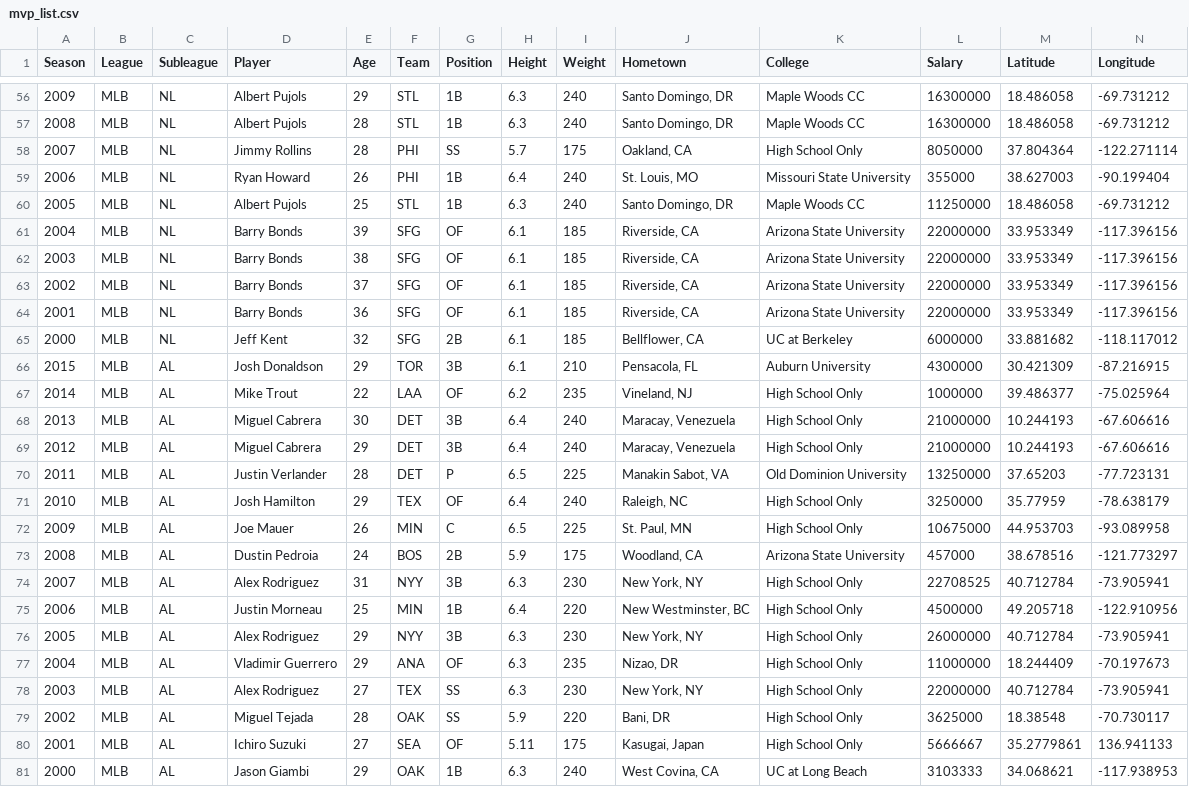
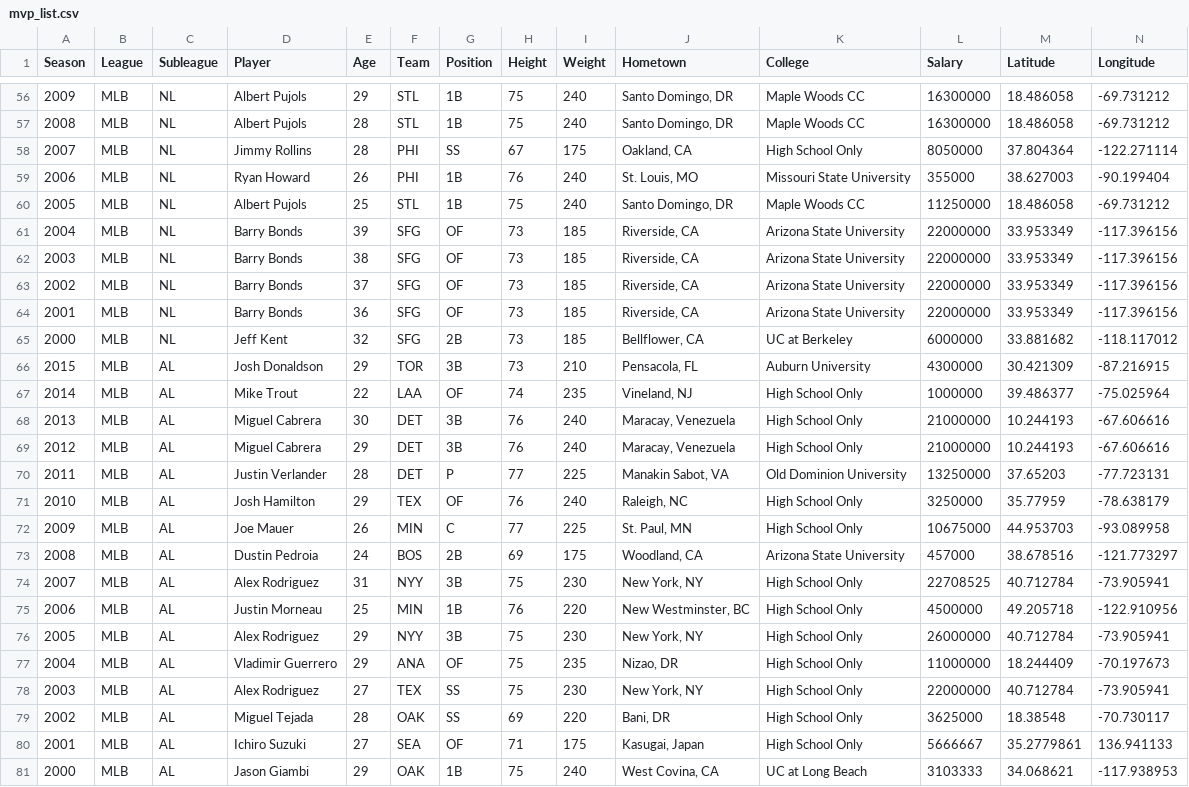
Before and after one commit to chrisjtraver/info3300-project2, a CSV file: data/mvp_list.csv, drawn as a sheet; only a part is shown, gaps mark what is left out; the diff covers the shown part only.

Commit message:
converted heights to inches

```diff
--- a/data/mvp_list.csv
+++ b/data/mvp_list.csv
@@ -56,26 +56,26 @@ Season,League,Subleague,Player,Age,Team,Position,Height,Weight,Hometown,College,
-2009,MLB,NL,Albert Pujols,29,STL,1B,6.3,240,"Santo Domingo, DR",Maple Woods CC,16300000,18.486058,-69.731212
-2008,MLB,NL,Albert Pujols,28,STL,1B,6.3,240,"Santo Domingo, DR",Maple Woods CC,16300000,18.486058,-69.731212
-2007,MLB,NL,Jimmy Rollins,28,PHI,SS,5.7,175,"Oakland, CA",High School Only,8050000,37.804364,-122.271114
-2006,MLB,NL,Ryan Howard,26,PHI,1B,6.4,240,"St. Louis, MO",Missouri State University,355000,38.627003,-90.199404
-2005,MLB,NL,Albert Pujols,25,STL,1B,6.3,240,"Santo Domingo, DR",Maple Woods CC,11250000,18.486058,-69.731212
-2004,MLB,NL,Barry Bonds,39,SFG,OF,6.1,185,"Riverside, CA",Arizona State University,22000000,33.953349,-117.396156
-2003,MLB,NL,Barry Bonds,38,SFG,OF,6.1,185,"Riverside, CA",Arizona State University,22000000,33.953349,-117.396156
-2002,MLB,NL,Barry Bonds,37,SFG,OF,6.1,185,"Riverside, CA",Arizona State University,22000000,33.953349,-117.396156
-2001,MLB,NL,Barry Bonds,36,SFG,OF,6.1,185,"Riverside, CA",Arizona State University,22000000,33.953349,-117.396156
-2000,MLB,NL,Jeff Kent,32,SFG,2B,6.1,185,"Bellflower, CA",UC at Berkeley,6000000,33.881682,-118.117012
-2015,MLB,AL,Josh Donaldson,29,TOR,3B,6.1,210,"Pensacola, FL",Auburn University,4300000,30.421309,-87.216915
-2014,MLB,AL,Mike Trout,22,LAA,OF,6.2,235,"Vineland, NJ",High School Only,1000000,39.486377,-75.025964
-2013,MLB,AL,Miguel Cabrera,30,DET,3B,6.4,240,"Maracay, Venezuela",High School Only,21000000,10.244193,-67.606616
-2012,MLB,AL,Miguel Cabrera,29,DET,3B,6.4,240,"Maracay, Venezuela",High School Only,21000000,10.244193,-67.606616
-2011,MLB,AL,Justin Verlander,28,DET,P,6.5,225,"Manakin Sabot, VA",Old Dominion University,13250000,37.65203,-77.723131
-2010,MLB,AL,Josh Hamilton,29,TEX,OF,6.4,240,"Raleigh, NC",High School Only,3250000,35.77959,-78.638179
-2009,MLB,AL,Joe Mauer,26,MIN,C,6.5,225,"St. Paul, MN",High School Only,10675000,44.953703,-93.089958
-2008,MLB,AL,Dustin Pedroia,24,BOS,2B,5.9,175,"Woodland, CA",Arizona State University,457000,38.678516,-121.773297
-2007,MLB,AL,Alex Rodriguez,31,NYY,3B,6.3,230,"New York, NY",High School Only,22708525,40.712784,-73.905941
-2006,MLB,AL,Justin Morneau,25,MIN,1B,6.4,220,"New Westminster, BC",High School Only,4500000,49.205718,-122.910956
-2005,MLB,AL,Alex Rodriguez,29,NYY,3B,6.3,230,"New York, NY",High School Only,26000000,40.712784,-73.905941
-2004,MLB,AL,Vladimir Guerrero,29,ANA,OF,6.3,235,"Nizao, DR",High School Only,11000000,18.244409,-70.197673
-2003,MLB,AL,Alex Rodriguez,27,TEX,SS,6.3,230,"New York, NY",High School Only,22000000,40.712784,-73.905941
-2002,MLB,AL,Miguel Tejada,28,OAK,SS,5.9,220,"Bani, DR",High School Only,3625000,18.38548,-70.730117
-2001,MLB,AL,Ichiro Suzuki,27,SEA,OF,5.11,175,"Kasugai, Japan",High School Only,5666667,35.2779861,136.941133
-2000,MLB,AL,Jason Giambi,29,OAK,1B,6.3,240,"West Covina, CA",UC at Long Beach,3103333,34.068621,-117.938953
+2009,MLB,NL,Albert Pujols,29,STL,1B,75,240,"Santo Domingo, DR",Maple Woods CC,16300000,18.486058,-69.731212
+2008,MLB,NL,Albert Pujols,28,STL,1B,75,240,"Santo Domingo, DR",Maple Woods CC,16300000,18.486058,-69.731212
+2007,MLB,NL,Jimmy Rollins,28,PHI,SS,67,175,"Oakland, CA",High School Only,8050000,37.804364,-122.271114
+2006,MLB,NL,Ryan Howard,26,PHI,1B,76,240,"St. Louis, MO",Missouri State University,355000,38.627003,-90.199404
+2005,MLB,NL,Albert Pujols,25,STL,1B,75,240,"Santo Domingo, DR",Maple Woods CC,11250000,18.486058,-69.731212
+2004,MLB,NL,Barry Bonds,39,SFG,OF,73,185,"Riverside, CA",Arizona State University,22000000,33.953349,-117.396156
+2003,MLB,NL,Barry Bonds,38,SFG,OF,73,185,"Riverside, CA",Arizona State University,22000000,33.953349,-117.396156
+2002,MLB,NL,Barry Bonds,37,SFG,OF,73,185,"Riverside, CA",Arizona State University,22000000,33.953349,-117.396156
+2001,MLB,NL,Barry Bonds,36,SFG,OF,73,185,"Riverside, CA",Arizona State University,22000000,33.953349,-117.396156
+2000,MLB,NL,Jeff Kent,32,SFG,2B,73,185,"Bellflower, CA",UC at Berkeley,6000000,33.881682,-118.117012
+2015,MLB,AL,Josh Donaldson,29,TOR,3B,73,210,"Pensacola, FL",Auburn University,4300000,30.421309,-87.216915
+2014,MLB,AL,Mike Trout,22,LAA,OF,74,235,"Vineland, NJ",High School Only,1000000,39.486377,-75.025964
+2013,MLB,AL,Miguel Cabrera,30,DET,3B,76,240,"Maracay, Venezuela",High School Only,21000000,10.244193,-67.606616
+2012,MLB,AL,Miguel Cabrera,29,DET,3B,76,240,"Maracay, Venezuela",High School Only,21000000,10.244193,-67.606616
+2011,MLB,AL,Justin Verlander,28,DET,P,77,225,"Manakin Sabot, VA",Old Dominion University,13250000,37.65203,-77.723131
+2010,MLB,AL,Josh Hamilton,29,TEX,OF,76,240,"Raleigh, NC",High School Only,3250000,35.77959,-78.638179
+2009,MLB,AL,Joe Mauer,26,MIN,C,77,225,"St. Paul, MN",High School Only,10675000,44.953703,-93.089958
+2008,MLB,AL,Dustin Pedroia,24,BOS,2B,69,175,"Woodland, CA",Arizona State University,457000,38.678516,-121.773297
+2007,MLB,AL,Alex Rodriguez,31,NYY,3B,75,230,"New York, NY",High School Only,22708525,40.712784,-73.905941
+2006,MLB,AL,Justin Morneau,25,MIN,1B,76,220,"New Westminster, BC",High School Only,4500000,49.205718,-122.910956
+2005,MLB,AL,Alex Rodriguez,29,NYY,3B,75,230,"New York, NY",High School Only,26000000,40.712784,-73.905941
+2004,MLB,AL,Vladimir Guerrero,29,ANA,OF,75,235,"Nizao, DR",High School Only,11000000,18.244409,-70.197673
+2003,MLB,AL,Alex Rodriguez,27,TEX,SS,75,230,"New York, NY",High School Only,22000000,40.712784,-73.905941
+2002,MLB,AL,Miguel Tejada,28,OAK,SS,69,220,"Bani, DR",High School Only,3625000,18.38548,-70.730117
+2001,MLB,AL,Ichiro Suzuki,27,SEA,OF,71,175,"Kasugai, Japan",High School Only,5666667,35.2779861,136.941133
+2000,MLB,AL,Jason Giambi,29,OAK,1B,75,240,"West Covina, CA",UC at Long Beach,3103333,34.068621,-117.938953
```
Also changed, not shown: 56 edited cells elsewhere in this file, 1 other file.
